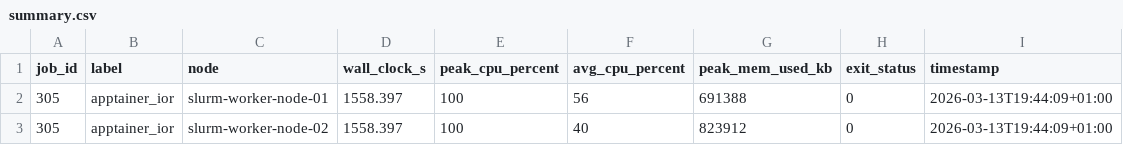
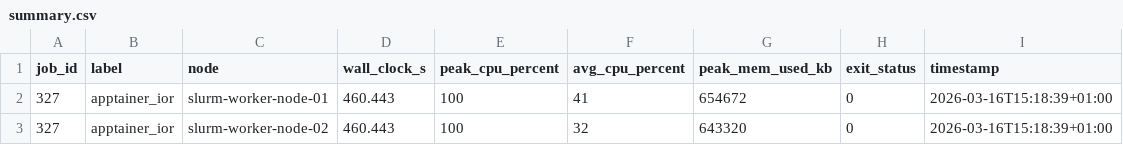
Before and after one commit to pathakutkarsh/container-runtime-testing-slurm, a CSV file: results/bench_results/apptainer_ior/summary.csv, drawn as a sheet.

```diff
--- a/results/bench_results/apptainer_ior/summary.csv
+++ b/results/bench_results/apptainer_ior/summary.csv
@@ -1,3 +1,3 @@
 job_id,label,node,wall_clock_s,peak_cpu_percent,avg_cpu_percent,peak_mem_used_kb,exit_status,timestamp
-305,apptainer_ior,slurm-worker-node-01,1558.397,100,56,691388,0,2026-03-13T19:44:09+01:00
-305,apptainer_ior,slurm-worker-node-02,1558.397,100,40,823912,0,2026-03-13T19:44:09+01:00
+327,apptainer_ior,slurm-worker-node-01,460.443,100,41,654672,0,2026-03-16T15:18:39+01:00
+327,apptainer_ior,slurm-worker-node-02,460.443,100,32,643320,0,2026-03-16T15:18:39+01:00
```
Also changed, not shown: results/bench_results/charliecloud_ior/summary.csv, results/bench_results/podman_ior/slurm-worker-node-01_timeseries.csv, 24 other files.
